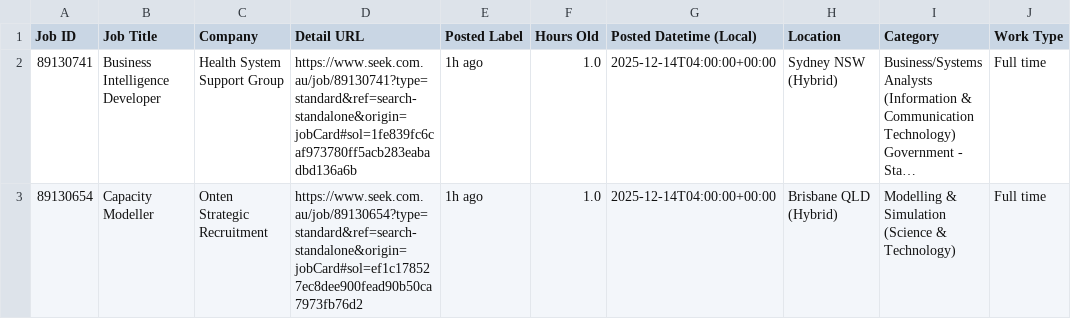
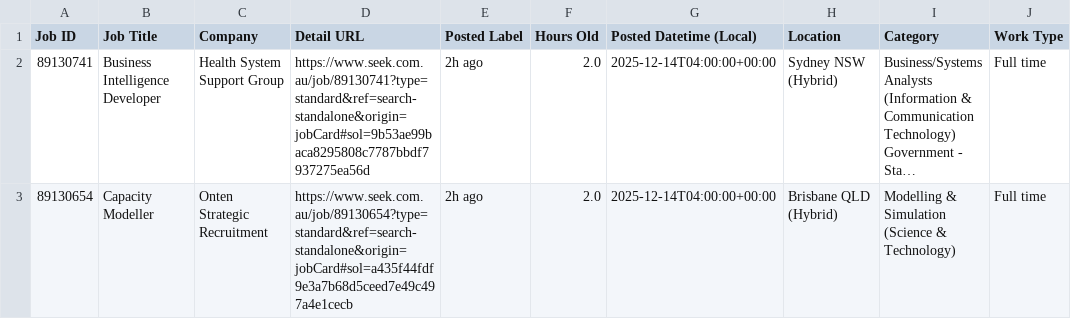
Before and after one commit to TIMXSHI/JobScrapper_SEEK_BA.BI, a CSV file: seek_MLAI_24h.csv, drawn as a sheet; only a part is shown; long unchanged cells end in …; the diff names each change by its address in the sheet, - before the commit and + after, or states it on an @@ line.

```diff
--- a/seek_MLAI_24h.csv
+++ b/seek_MLAI_24h.csv
-D2 (Detail URL): https://www.seek.com.au/job/89130741?type=standard&ref=search-standalone&origin=jobCard#sol=1fe839fc6caf973780ff5acb283eabadbd136a6b
+D2 (Detail URL): https://www.seek.com.au/job/89130741?type=standard&ref=search-standalone&origin=jobCard#sol=9b53ae99baca8295808c7787bbdf7937275ea56d
-E2:E3 (Posted Label): 1h ago
+E2:E3 (Posted Label): 2h ago
-F2:F3 (Hours Old): 1.0
+F2:F3 (Hours Old): 2.0
-D3 (Detail URL): https://www.seek.com.au/job/89130654?type=standard&ref=search-standalone&origin=jobCard#sol=ef1c178527ec8dee900fead90b50ca7973fb76d2
+D3 (Detail URL): https://www.seek.com.au/job/89130654?type=standard&ref=search-standalone&origin=jobCard#sol=a435f44fdf9e3a7b68d5ceed7e49c497a4e1cecb
```
Also changed, not shown: seek_SIA_24h.csv.
